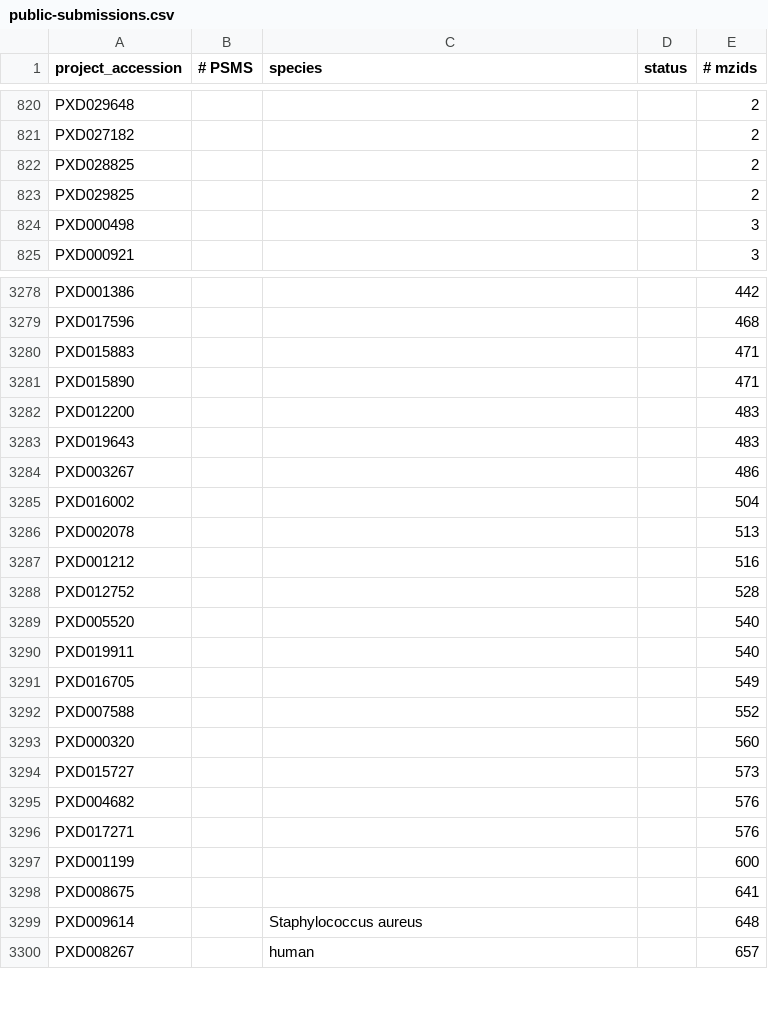
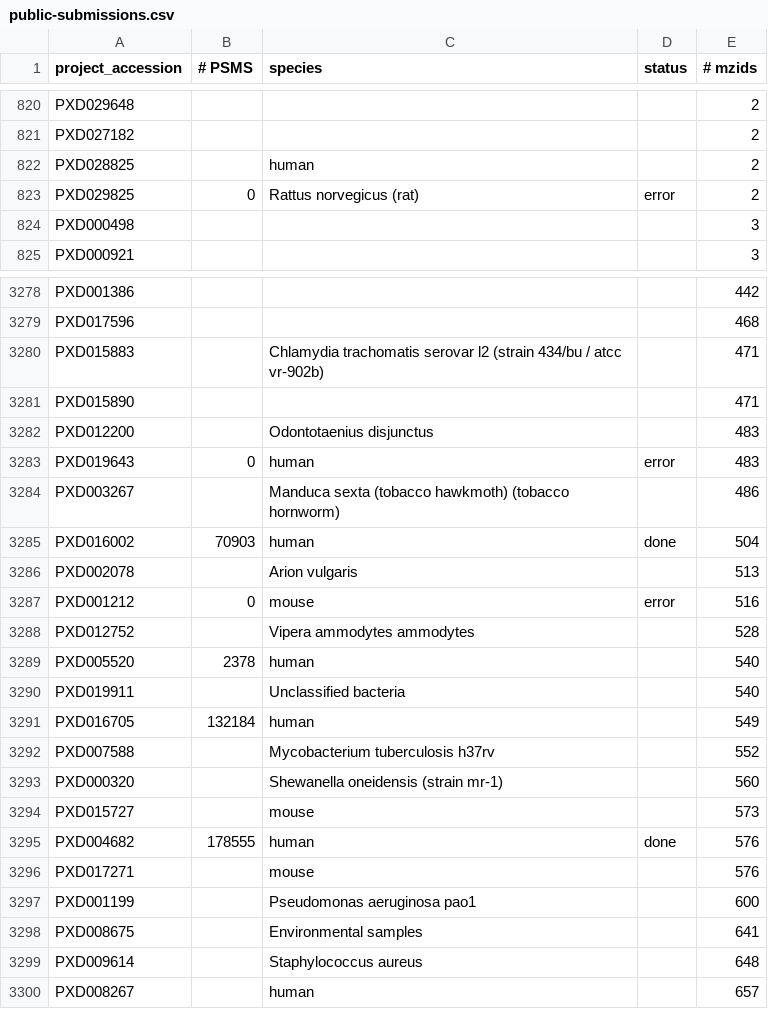
Before and after one commit to PRIDE-Archive/pride-molecule-indexer, a CSV file: data/public-submissions.csv, drawn as a sheet; only a part is shown, gaps mark what is left out; the diff covers the shown part only.

```diff
--- a/data/public-submissions.csv
+++ b/data/public-submissions.csv
@@ -821,4 +821,4 @@ PXD029648,,,,2
 PXD027182,,,,2
-PXD028825,,,,2
-PXD029825,,,,2
+PXD028825,,human,,2
+PXD029825,0,Rattus norvegicus (rat),error,2
 PXD000498,,,,3
@@ -3279,21 +3279,21 @@ PXD001386,,,,442
 PXD017596,,,,468
-PXD015883,,,,471
+PXD015883,,Chlamydia trachomatis serovar l2 (strain 434/bu / atcc vr-902b),,471
 PXD015890,,,,471
-PXD012200,,,,483
-PXD019643,,,,483
-PXD003267,,,,486
-PXD016002,,,,504
-PXD002078,,"",,513
-PXD001212,,,,516
-PXD012752,,,,528
-PXD005520,,,,540
-PXD019911,,,,540
-PXD016705,,,,549
-PXD007588,,,,552
-PXD000320,,,,560
-PXD015727,,,,573
-PXD004682,,,,576
-PXD017271,,,,576
-PXD001199,,,,600
-PXD008675,,,,641
+PXD012200,,Odontotaenius disjunctus,,483
+PXD019643,0,human,error,483
+PXD003267,,Manduca sexta (tobacco hawkmoth) (tobacco hornworm),,486
+PXD016002,70903,human,done,504
+PXD002078,,Arion vulgaris,,513
+PXD001212,0,mouse,error,516
+PXD012752,,Vipera ammodytes ammodytes,,528
+PXD005520,2378,human,,540
+PXD019911,,Unclassified bacteria,,540
+PXD016705,132184,human,,549
+PXD007588,,Mycobacterium tuberculosis h37rv,,552
+PXD000320,,Shewanella oneidensis (strain mr-1),,560
+PXD015727,,mouse,,573
+PXD004682,178555,human,done,576
+PXD017271,,mouse,,576
+PXD001199,,Pseudomonas aeruginosa pao1,,600
+PXD008675,,Environmental samples,,641
 PXD009614,,Staphylococcus aureus,,648
```
Also changed, not shown: 77 edited cells elsewhere in this file, data/reanalysis-accessions.csv, 4 other files.
